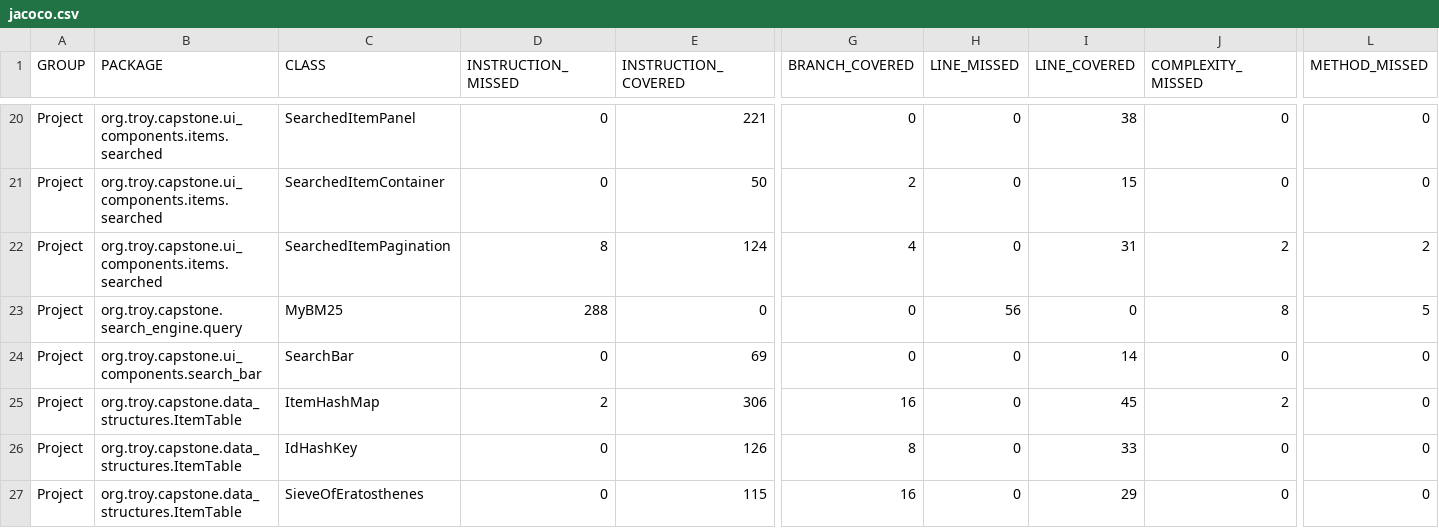
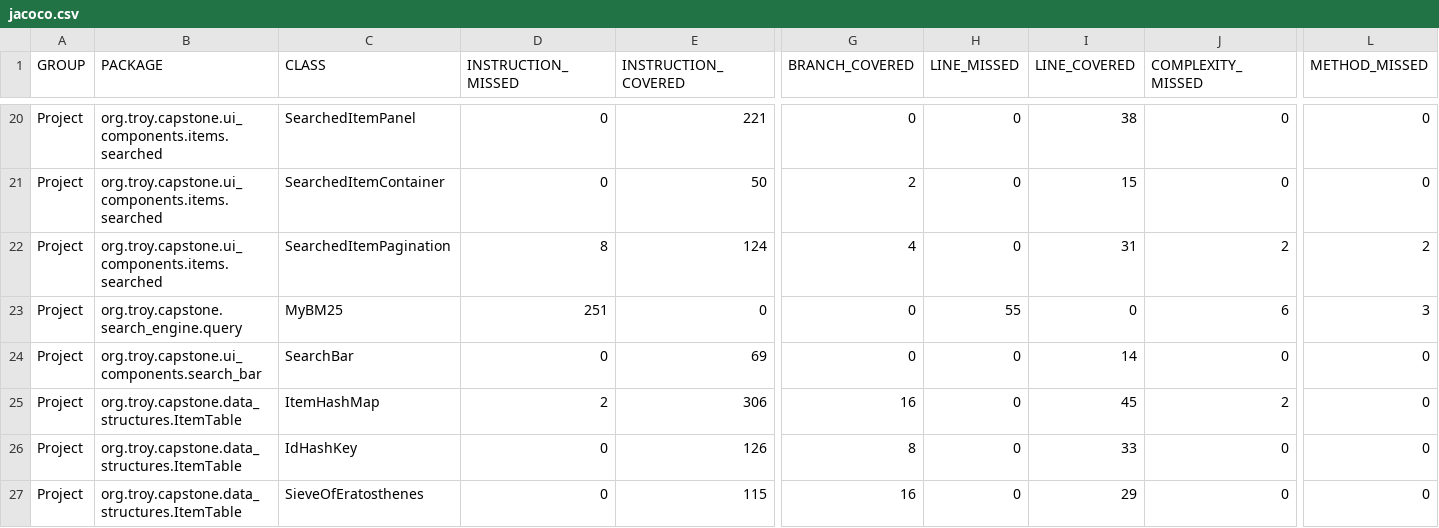
Before and after one commit to tkleg/SSE554-Capstone-Project, a CSV file: distribution/site/jacoco/jacoco.csv, drawn as a sheet; only a part is shown, gaps mark what is left out; the diff names each change by its address in the sheet, - before the commit and + after, or states it on an @@ line.

Commit message:
added standalone search engine executable to distribution

```diff
--- a/distribution/site/jacoco/jacoco.csv
+++ b/distribution/site/jacoco/jacoco.csv
-D23 (INSTRUCTION_MISSED): 288
+D23 (INSTRUCTION_MISSED): 251
-H23 (LINE_MISSED): 56
+H23 (LINE_MISSED): 55
-J23 (COMPLEXITY_MISSED): 8
+J23 (COMPLEXITY_MISSED): 6
-L23 (METHOD_MISSED): 5
+L23 (METHOD_MISSED): 3
```
Also changed, not shown: 16 other files.
